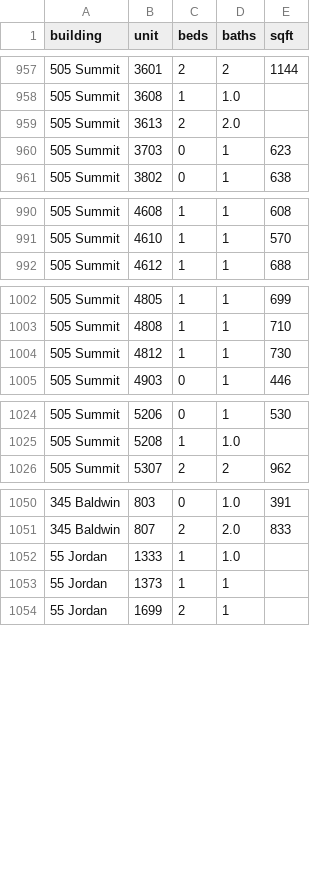
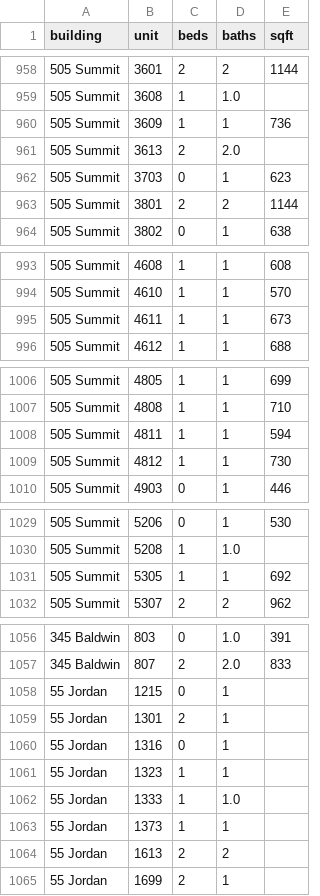
Before and after one commit to akski87/market-monitor, a CSV file: markets/jersey-city/data/exports/physical_attributes.csv, drawn as a sheet; only a part is shown, gaps mark what is left out; the diff covers the shown part only; the diff names each change by its address in the sheet, - before the commit and + after, or states it on an @@ line.

```diff
--- a/markets/jersey-city/data/exports/physical_attributes.csv
+++ b/markets/jersey-city/data/exports/physical_attributes.csv
+row 960: 505 Summit | 3609 | 1 | 1 | 736
+row 963: 505 Summit | 3801 | 2 | 2 | 1144
+row 995: 505 Summit | 4611 | 1 | 1 | 673
+row 1008: 505 Summit | 4811 | 1 | 1 | 594
+row 1031: 505 Summit | 5305 | 1 | 1 | 692
+row 1058: 55 Jordan | 1215 | 0 | 1
+row 1059: 55 Jordan | 1301 | 2 | 1
+row 1060: 55 Jordan | 1316 | 0 | 1
+row 1061: 55 Jordan | 1323 | 1 | 1
+row 1064: 55 Jordan | 1613 | 2 | 2
```
Also changed, not shown: 4 added rows elsewhere in this file, markets/jersey-city/data/exports/units_12mo.csv, markets/jersey-city/data/exports/units_latest.csv, 26 other files.
